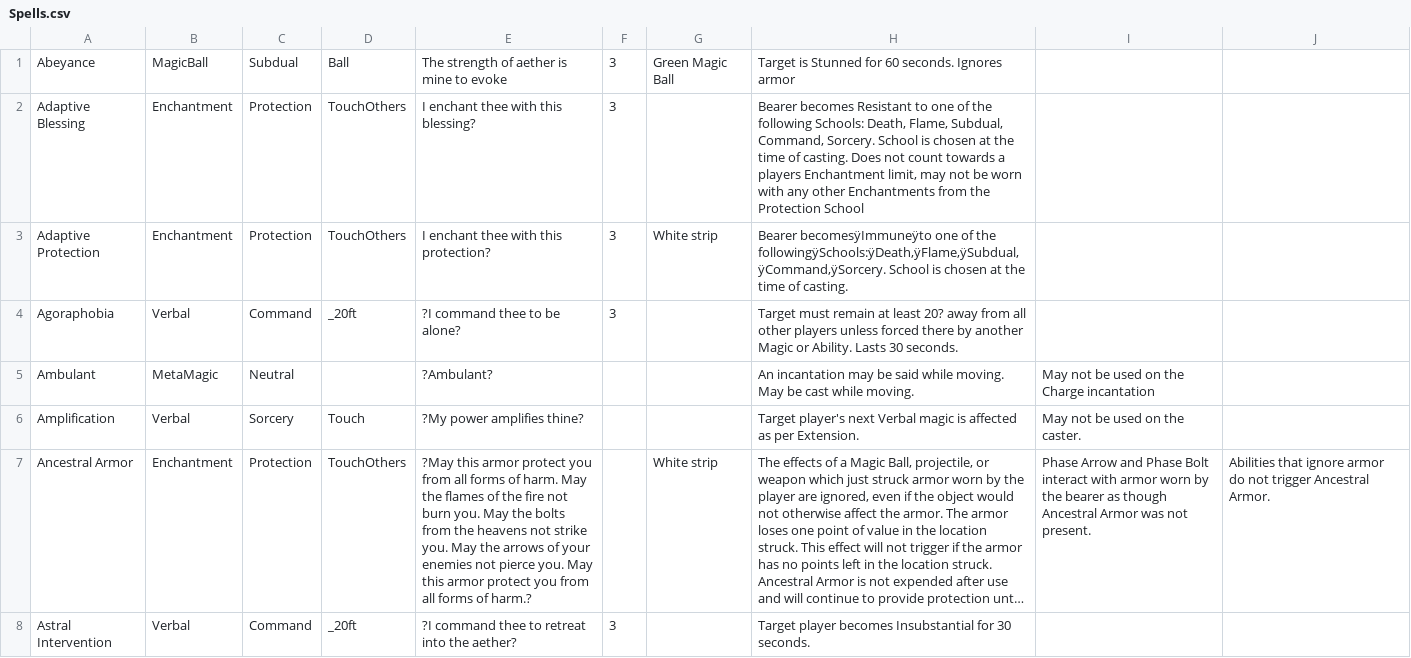
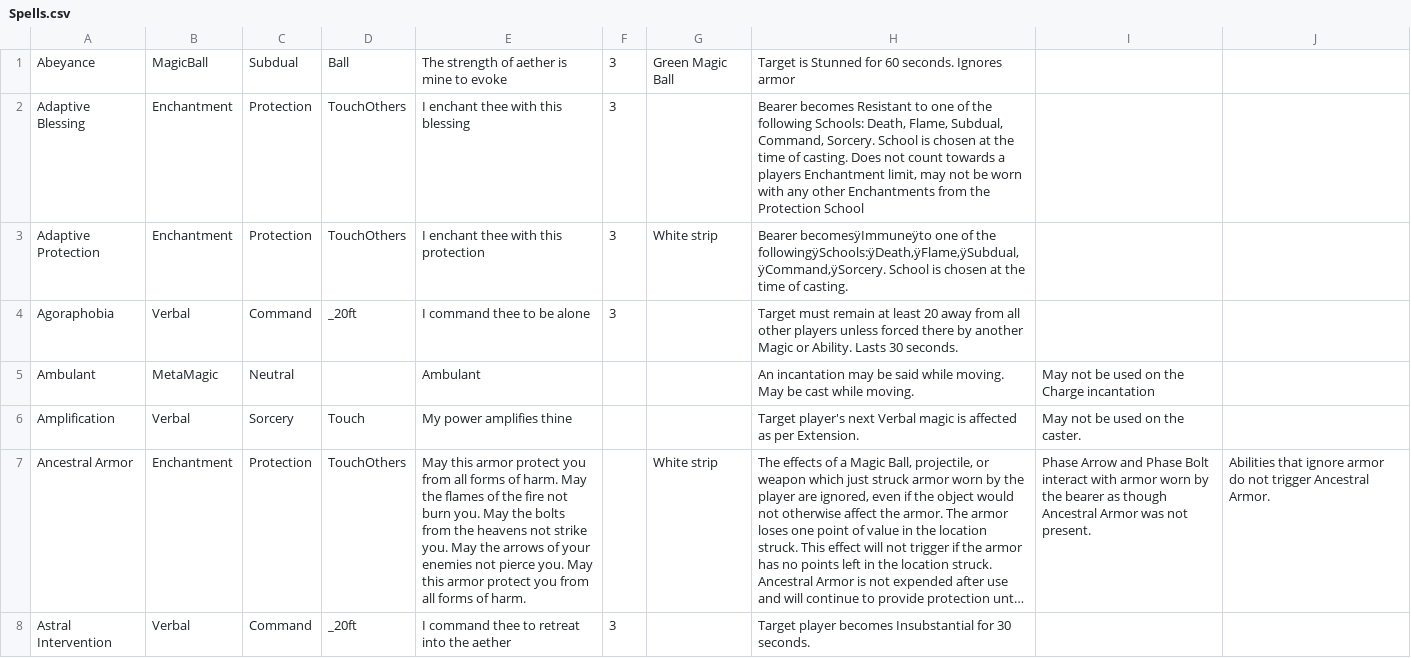
Before and after one commit to RossWright/Grimoire, a CSV file: src/Grimoire/Spells.csv, drawn as a sheet; only a part is shown; long unchanged cells end in …; the diff covers the shown part only; the diff names each change by its address in the sheet, - before the commit and + after, or states it on an @@ line.

Commit message:
Got spells loading

```diff
--- a/src/Grimoire/Spells.csv
+++ b/src/Grimoire/Spells.csv
-E2: I enchant thee with this blessing?
+E2: I enchant thee with this blessing
-E3: I enchant thee with this protection?
+E3: I enchant thee with this protection
-E4: ?I command thee to be alone?
+E4: I command thee to be alone
-H4: …at least 20? away from…
+H4: …at least 20 away from…
-E5: ?Ambulant?
+E5: Ambulant
-E6: ?My power amplifies thine?
+E6: My power amplifies thine
-E7: ?May this armor protect you from all forms of harm. May the flames of the fire not burn you. May the bolts from the heavens not strike you. May the arrows of your enemies not pierce you. May this armor protect you from all forms of harm.?
+E7: May this armor protect you from all forms of harm. May the flames of the fire not burn you. May the bolts from the heavens not strike you. May the arrows of your enemies not pierce you. May this armor protect you from all forms of harm.
-E8: ?I command thee to retreat into the aether?
+E8: I command thee to retreat into the aether
```
Also changed, not shown: 1 added row and 153 edited cells elsewhere in this file, src/Grimoire/Healer.csv, src/Grimoire/Wizard.csv, 2 other files.
